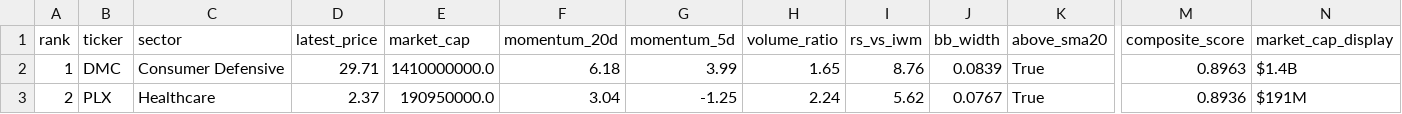
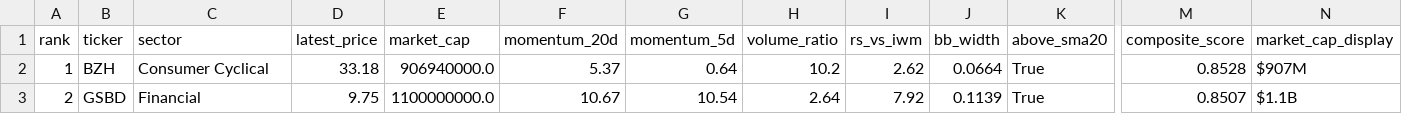
Before and after one commit to ibrovail/learnpython, a CSV file: Micro-Cap-Experiment-Updated/Start Your Own/watchlist.csv, drawn as a sheet; only a part is shown, gaps mark what is left out; the diff covers the shown part only; the diff names each change by its address in the sheet, - before the commit and + after, or states it on an @@ line.

```diff
--- a/Micro-Cap-Experiment-Updated/Start Your Own/watchlist.csv
+++ b/Micro-Cap-Experiment-Updated/Start Your Own/watchlist.csv
-B2 (ticker): DMC
+B2 (ticker): BZH
-C2 (sector): Consumer Defensive
+C2 (sector): Consumer Cyclical
-D2 (latest_price): 29.71
+D2 (latest_price): 33.18
-E2 (market_cap): 1410000000.0
+E2 (market_cap): 906940000.0
-F2 (momentum_20d): 6.18
+F2 (momentum_20d): 5.37
-G2 (momentum_5d): 3.99
+G2 (momentum_5d): 0.64
-H2 (volume_ratio): 1.65
+H2 (volume_ratio): 10.2
-I2 (rs_vs_iwm): 8.76
+I2 (rs_vs_iwm): 2.62
-J2 (bb_width): 0.0839
+J2 (bb_width): 0.0664
-M2 (composite_score): 0.8963
+M2 (composite_score): 0.8528
-N2 (market_cap_display): $1.4B
+N2 (market_cap_display): $907M
-B3 (ticker): PLX
+B3 (ticker): GSBD
-C3 (sector): Healthcare
+C3 (sector): Financial
-D3 (latest_price): 2.37
+D3 (latest_price): 9.75
-E3 (market_cap): 190950000.0
+E3 (market_cap): 1100000000.0
-F3 (momentum_20d): 3.04
+F3 (momentum_20d): 10.67
-G3 (momentum_5d): -1.25
+G3 (momentum_5d): 10.54
-H3 (volume_ratio): 2.24
+H3 (volume_ratio): 2.64
-I3 (rs_vs_iwm): 5.62
+I3 (rs_vs_iwm): 7.92
-J3 (bb_width): 0.0767
+J3 (bb_width): 0.1139
-M3 (composite_score): 0.8936
+M3 (composite_score): 0.8507
-N3 (market_cap_display): $191M
+N3 (market_cap_display): $1.1B
```
Also changed, not shown: 144 edited cells elsewhere in this file, Micro-Cap-Experiment-Updated/Start Your Own/chatgpt_portfolio_update.csv, Micro-Cap-Experiment-Updated/Start Your Own/chatgpt_trade_log.csv, 6 other files.
